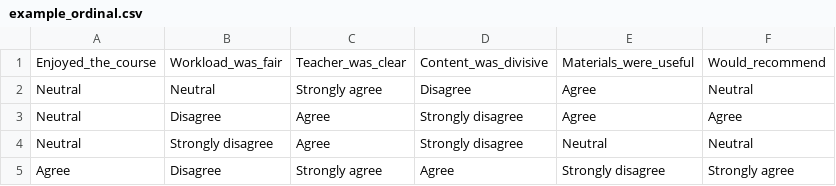
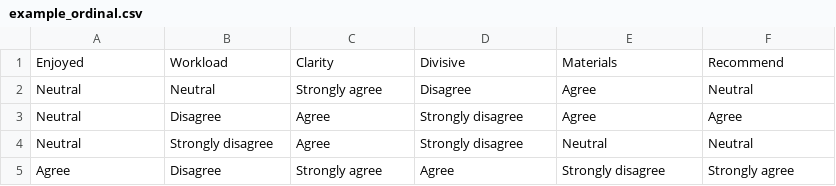
Before and after one commit to heelgueta/comparePlots, a CSV file: data/example_ordinal.csv, drawn as a sheet; only a part is shown; removed rows and columns are numbered as before the commit, all else as after; the diff names each change by its address in the sheet, - before the commit and + after, or states it on an @@ line.

```diff
--- a/data/example_ordinal.csv
+++ b/data/example_ordinal.csv
-row 1: Enjoyed_the_course | Workload_was_fair | Teacher_was_clear | Content_was_divisive | Materials_were_useful | Would_recommend
+row 1: Enjoyed | Workload | Clarity | Divisive | Materials | Recommend
```
Also changed, not shown: data/example_numeric.csv, 29 other files.
